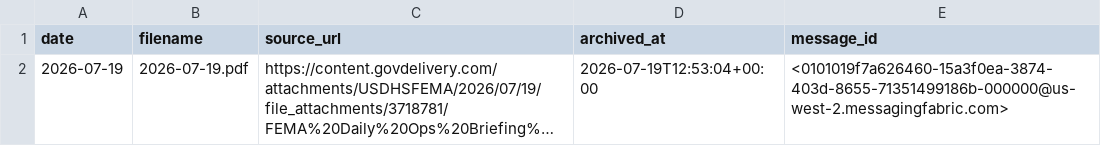
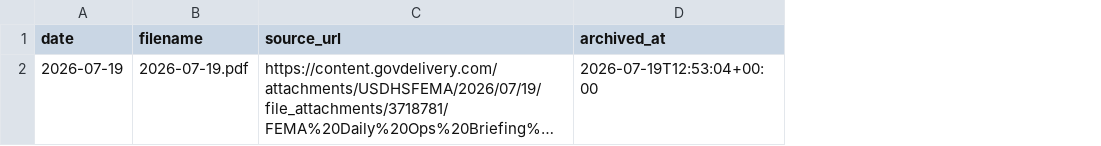
Before and after one commit to Phenom1881/disaster-data, a CSV file: archive/ops-briefings/history.csv, drawn as a sheet; long unchanged cells end in …; the diff names each change by its address in the sheet, - before the commit and + after, or states it on an @@ line.

```diff
--- a/archive/ops-briefings/history.csv
+++ b/archive/ops-briefings/history.csv
-column E (message_id), row 2: <0101019f7a626460-15a3f0ea-3874-403d-8655-71351499186b-000000@us-west-2.messagingfabric.com>
```
